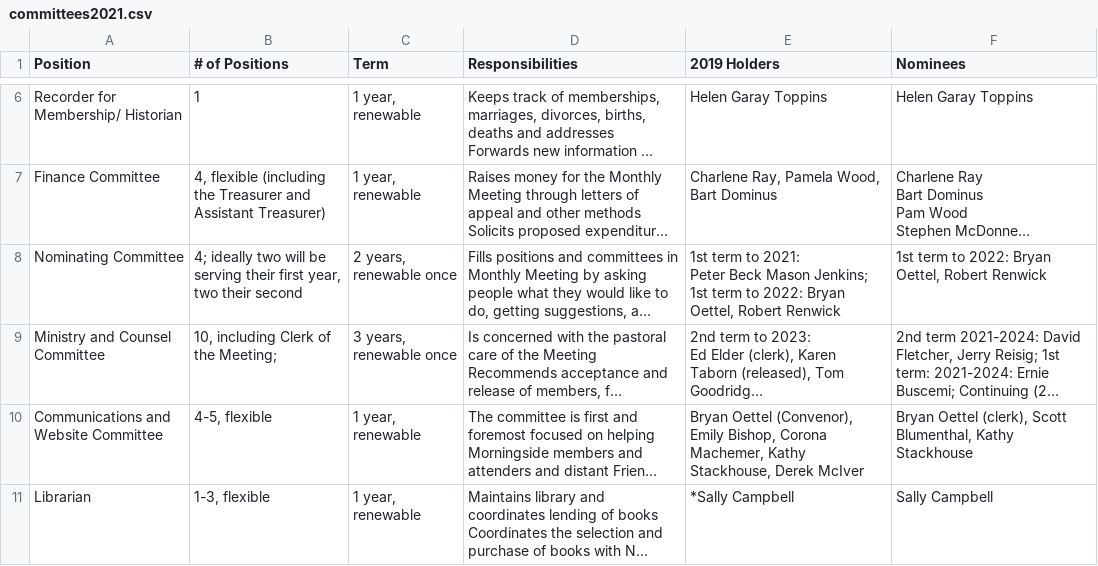
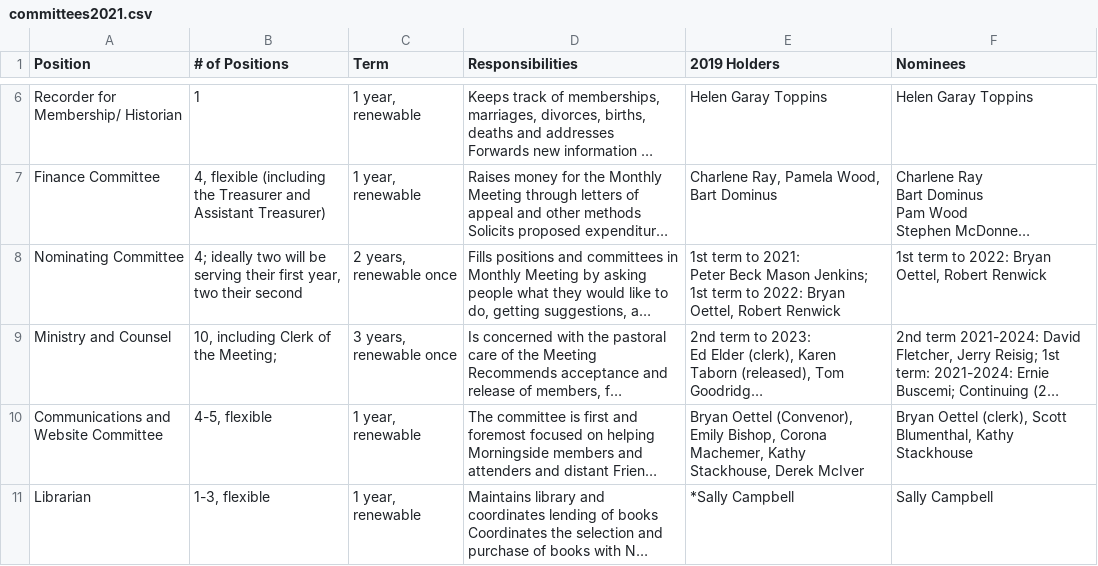
Before and after one commit to morningsidemeeting/morningsidemeeting.github.io, a CSV file: src/data/committees2021.csv, drawn as a sheet; only a part is shown, gaps mark what is left out; long unchanged cells end in …; the diff names each change by its address in the sheet, - before the commit and + after, or states it on an @@ line.

Commit message:
adding committee sections

```diff
--- a/src/data/committees2021.csv
+++ b/src/data/committees2021.csv
-A9 (Position): Ministry and Counsel Committee
+A9 (Position): Ministry and Counsel
```
Also changed, not shown: 24 other files.
